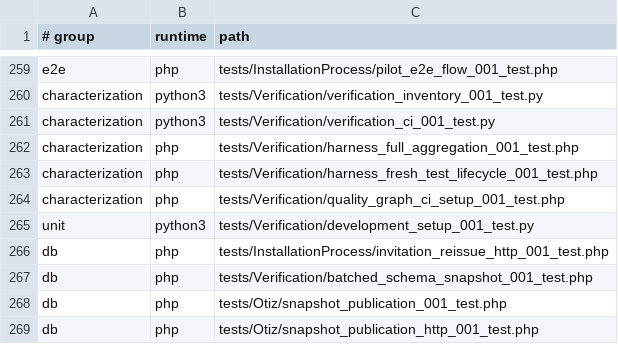
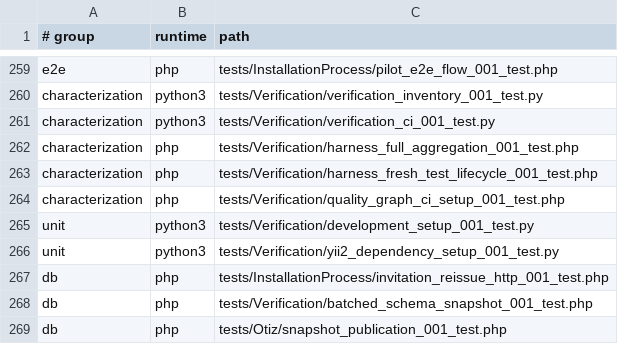
Before and after one commit to Antropophag/fmonitor-2, a TSV file: tools/verification/suites.tsv, drawn as a sheet; only a part is shown, gaps mark what is left out; the shorter side is filled out with more unchanged rows; the diff names each change by its address in the sheet, - before the commit and + after, or states it on an @@ line.

```diff
--- a/tools/verification/suites.tsv
+++ b/tools/verification/suites.tsv
+row 266: unit | python3 | tests/Verification/yii2_dependency_setup_001_test.py
```
Also changed, not shown: 11 other files.
